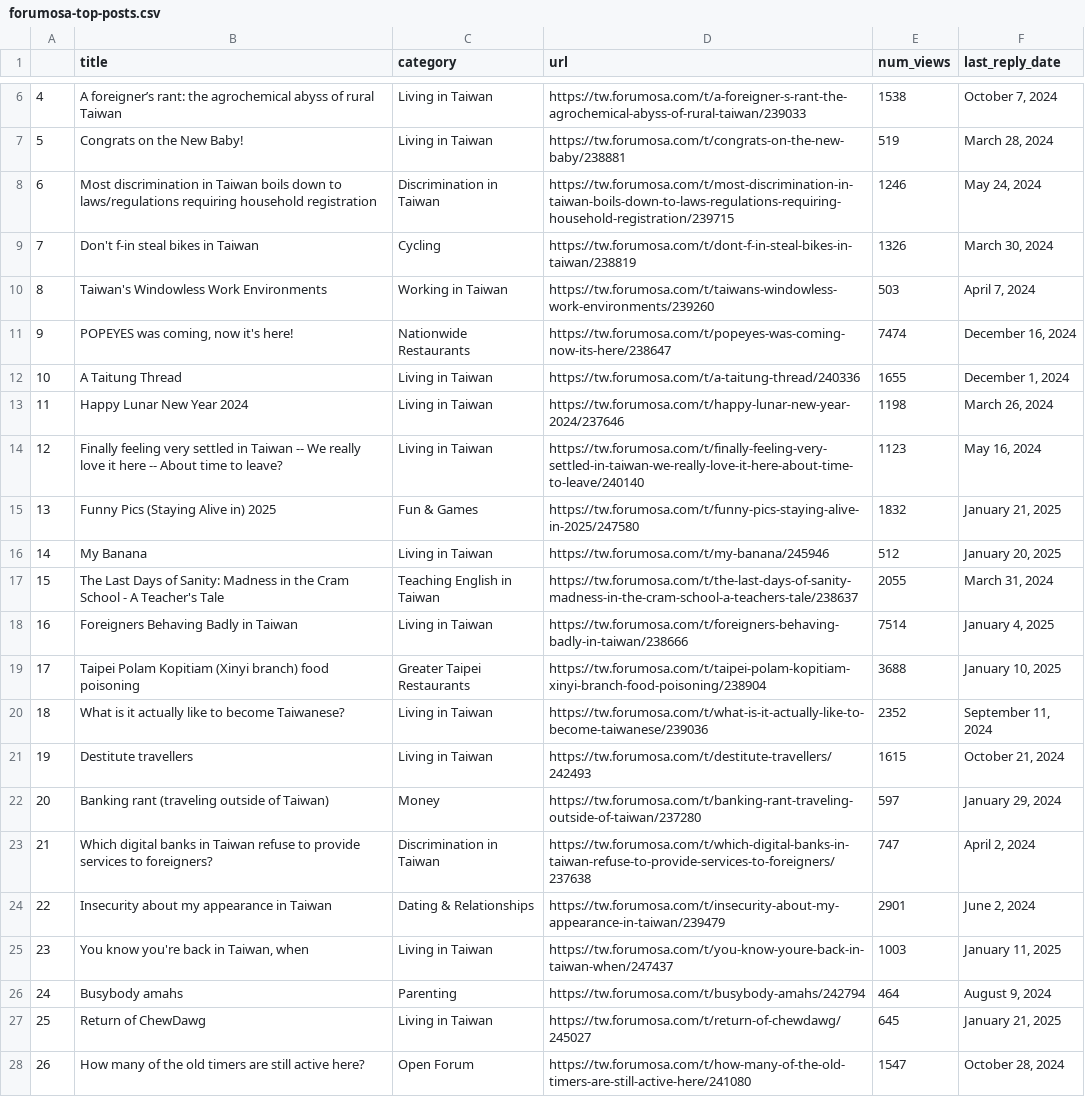
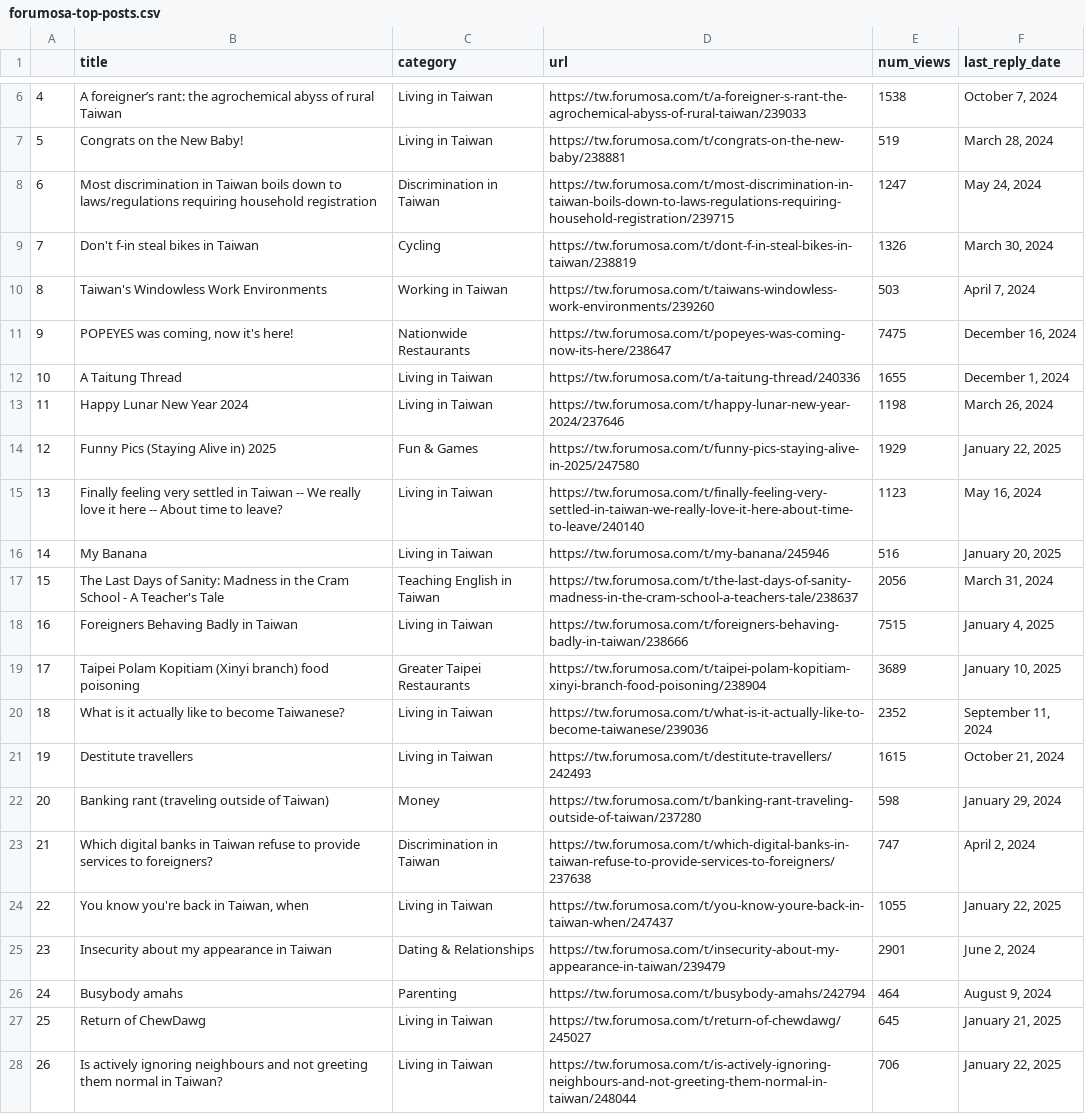
Before and after one commit to ssaanndwich/scrape-forumosa, a CSV file: forumosa-top-posts.csv, drawn as a sheet; only a part is shown, gaps mark what is left out; the diff covers the shown part only.

```diff
--- a/forumosa-top-posts.csv
+++ b/forumosa-top-posts.csv
@@ -7,22 +7,22 @@
 5,Congrats on the New Baby!,Living in Taiwan,https://tw.forumosa.com/t/congrats-on-the-new-baby/238881,519,"March 28, 2024"
-6,Most discrimination in Taiwan boils down to laws/regulations requiring household registration,Discrimination in Taiwan,https://tw.forumosa.com/t/most-discrimination-in-taiwan-boils-down-to-laws-regulations-requiring-household-registration/239715,1246,"May 24, 2024"
+6,Most discrimination in Taiwan boils down to laws/regulations requiring household registration,Discrimination in Taiwan,https://tw.forumosa.com/t/most-discrimination-in-taiwan-boils-down-to-laws-regulations-requiring-household-registration/239715,1247,"May 24, 2024"
 7,Don't f-in steal bikes in Taiwan,Cycling,https://tw.forumosa.com/t/dont-f-in-steal-bikes-in-taiwan/238819,1326,"March 30, 2024"
 8,Taiwan's Windowless Work Environments,Working in Taiwan,https://tw.forumosa.com/t/taiwans-windowless-work-environments/239260,503,"April 7, 2024"
-9,"POPEYES was coming, now it's here!",Nationwide Restaurants,https://tw.forumosa.com/t/popeyes-was-coming-now-its-here/238647,7474,"December 16, 2024"
+9,"POPEYES was coming, now it's here!",Nationwide Restaurants,https://tw.forumosa.com/t/popeyes-was-coming-now-its-here/238647,7475,"December 16, 2024"
 10,A Taitung Thread,Living in Taiwan,https://tw.forumosa.com/t/a-taitung-thread/240336,1655,"December 1, 2024"
 11,Happy Lunar New Year 2024,Living in Taiwan,https://tw.forumosa.com/t/happy-lunar-new-year-2024/237646,1198,"March 26, 2024"
-12,Finally feeling very settled in Taiwan -- We really love it here -- About time to leave?,Living in Taiwan,https://tw.forumosa.com/t/finally-feeling-very-settled-in-taiwan-we-really-love-it-here-about-time-to-leave/240140,1123,"May 16, 2024"
-13,Funny Pics (Staying Alive in) 2025,Fun & Games,https://tw.forumosa.com/t/funny-pics-staying-alive-in-2025/247580,1832,"January 21, 2025"
-14,My Banana,Living in Taiwan,https://tw.forumosa.com/t/my-banana/245946,512,"January 20, 2025"
-15,The Last Days of Sanity: Madness in the Cram School - A Teacher's Tale,Teaching English in Taiwan,https://tw.forumosa.com/t/the-last-days-of-sanity-madness-in-the-cram-school-a-teachers-tale/238637,2055,"March 31, 2024"
-16,Foreigners Behaving Badly in Taiwan,Living in Taiwan,https://tw.forumosa.com/t/foreigners-behaving-badly-in-taiwan/238666,7514,"January 4, 2025"
-17,Taipei Polam Kopitiam (Xinyi branch) food poisoning,Greater Taipei Restaurants,https://tw.forumosa.com/t/taipei-polam-kopitiam-xinyi-branch-food-poisoning/238904,3688,"January 10, 2025"
+12,Funny Pics (Staying Alive in) 2025,Fun & Games,https://tw.forumosa.com/t/funny-pics-staying-alive-in-2025/247580,1929,"January 22, 2025"
+13,Finally feeling very settled in Taiwan -- We really love it here -- About time to leave?,Living in Taiwan,https://tw.forumosa.com/t/finally-feeling-very-settled-in-taiwan-we-really-love-it-here-about-time-to-leave/240140,1123,"May 16, 2024"
+14,My Banana,Living in Taiwan,https://tw.forumosa.com/t/my-banana/245946,516,"January 20, 2025"
+15,The Last Days of Sanity: Madness in the Cram School - A Teacher's Tale,Teaching English in Taiwan,https://tw.forumosa.com/t/the-last-days-of-sanity-madness-in-the-cram-school-a-teachers-tale/238637,2056,"March 31, 2024"
+16,Foreigners Behaving Badly in Taiwan,Living in Taiwan,https://tw.forumosa.com/t/foreigners-behaving-badly-in-taiwan/238666,7515,"January 4, 2025"
+17,Taipei Polam Kopitiam (Xinyi branch) food poisoning,Greater Taipei Restaurants,https://tw.forumosa.com/t/taipei-polam-kopitiam-xinyi-branch-food-poisoning/238904,3689,"January 10, 2025"
 18,What is it actually like to become Taiwanese?,Living in Taiwan,https://tw.forumosa.com/t/what-is-it-actually-like-to-become-taiwanese/239036,2352,"September 11, 2024"
 19,Destitute travellers,Living in Taiwan,https://tw.forumosa.com/t/destitute-travellers/242493,1615,"October 21, 2024"
-20,Banking rant (traveling outside of Taiwan),Money,https://tw.forumosa.com/t/banking-rant-traveling-outside-of-taiwan/237280,597,"January 29, 2024"
+20,Banking rant (traveling outside of Taiwan),Money,https://tw.forumosa.com/t/banking-rant-traveling-outside-of-taiwan/237280,598,"January 29, 2024"
 21,Which digital banks in Taiwan refuse to provide services to foreigners?,Discrimination in Taiwan,https://tw.forumosa.com/t/which-digital-banks-in-taiwan-refuse-to-provide-services-to-foreigners/237638,747,"April 2, 2024"
-22,Insecurity about my appearance in Taiwan,Dating & Relationships,https://tw.forumosa.com/t/insecurity-about-my-appearance-in-taiwan/239479,2901,"June 2, 2024"
-23,"You know you're back in Taiwan, when",Living in Taiwan,https://tw.forumosa.com/t/you-know-youre-back-in-taiwan-when/247437,1003,"January 11, 2025"
+22,"You know you're back in Taiwan, when",Living in Taiwan,https://tw.forumosa.com/t/you-know-youre-back-in-taiwan-when/247437,1055,"January 22, 2025"
+23,Insecurity about my appearance in Taiwan,Dating & Relationships,https://tw.forumosa.com/t/insecurity-about-my-appearance-in-taiwan/239479,2901,"June 2, 2024"
 24,Busybody amahs,Parenting,https://tw.forumosa.com/t/busybody-amahs/242794,464,"August 9, 2024"
 25,Return of ChewDawg,Living in Taiwan,https://tw.forumosa.com/t/return-of-chewdawg/245027,645,"January 21, 2025"
-26,How many of the old timers are still active here?,Open Forum,https://tw.forumosa.com/t/how-many-of-the-old-timers-are-still-active-here/241080,1547,"October 28, 2024"
+26,Is actively ignoring neighbours and not greeting them normal in Taiwan?,Living in Taiwan,https://tw.forumosa.com/t/is-actively-ignoring-neighbours-and-not-greeting-them-normal-in-taiwan/248044,706,"January 22, 2025"
```
Also changed, not shown: 20 edited cells elsewhere in this file.
